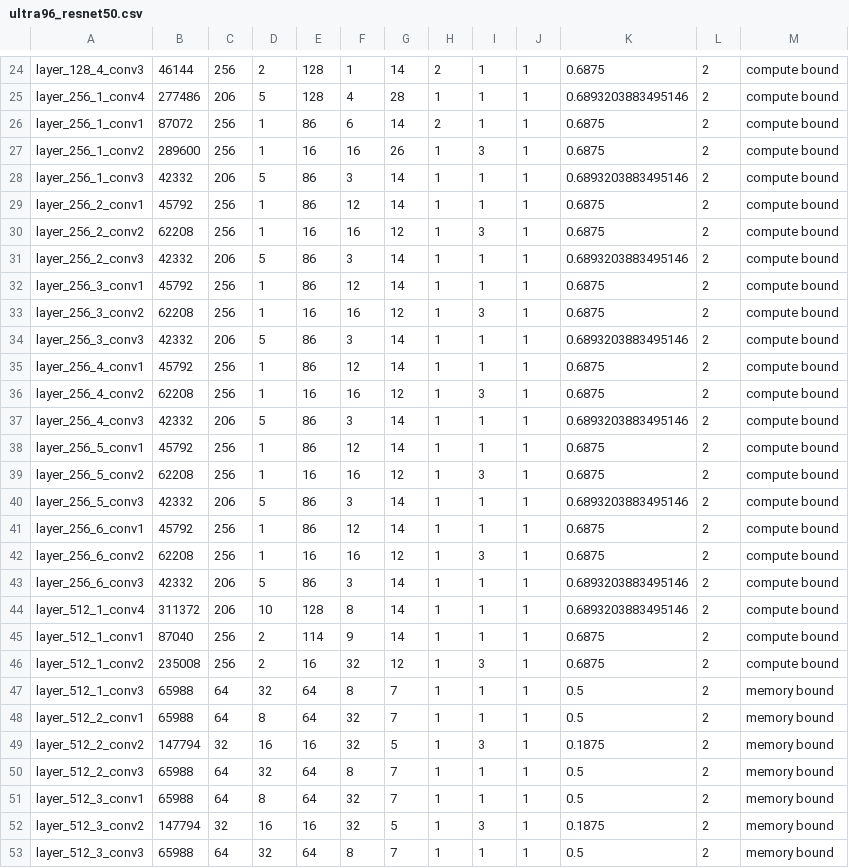
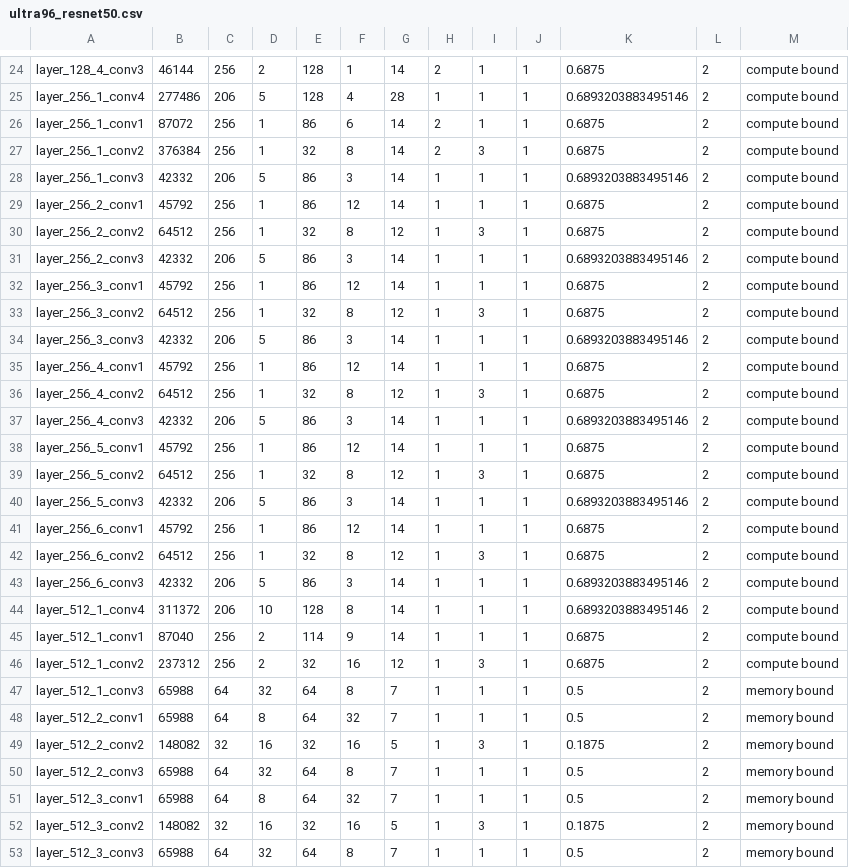
Before and after one commit to CASR-HKU/MSD-FCCM23, a CSV file: software/msd_scheduler/results/ultra96_resnet50.csv, drawn as a sheet; only a part is shown, gaps mark what is left out; the diff covers the shown part only.

```diff
--- a/software/msd_scheduler/results/ultra96_resnet50.csv
+++ b/software/msd_scheduler/results/ultra96_resnet50.csv
@@ -27 +27 @@ layer_256_1_conv1, 87072, 256, 1, 86, 6, 14, 2, 1,1,0.6875,2,compute bound
-layer_256_1_conv2, 289600, 256, 1, 16, 16, 26, 1, 3,1,0.6875,2,compute bound
+layer_256_1_conv2, 376384, 256, 1, 32, 8, 14, 2, 3, 1, 0.6875,2, compute bound
@@ -30 +30 @@ layer_256_2_conv1, 45792, 256, 1, 86, 12, 14, 1, 1,1,0.6875,2,compute bound
-layer_256_2_conv2, 62208, 256, 1, 16, 16, 12, 1, 3,1,0.6875,2,compute bound
+layer_256_2_conv2, 64512, 256, 1, 32, 8, 12, 1, 3, 1, 0.6875,2, compute bound
@@ -33 +33 @@ layer_256_3_conv1, 45792, 256, 1, 86, 12, 14, 1, 1,1,0.6875,2,compute bound
-layer_256_3_conv2, 62208, 256, 1, 16, 16, 12, 1, 3,1,0.6875,2,compute bound
+layer_256_3_conv2, 64512, 256, 1, 32, 8, 12, 1, 3, 1, 0.6875,2, compute bound
@@ -36 +36 @@ layer_256_4_conv1, 45792, 256, 1, 86, 12, 14, 1, 1,1,0.6875,2,compute bound
-layer_256_4_conv2, 62208, 256, 1, 16, 16, 12, 1, 3,1,0.6875,2,compute bound
+layer_256_4_conv2, 64512, 256, 1, 32, 8, 12, 1, 3, 1, 0.6875,2, compute bound
@@ -39 +39 @@ layer_256_5_conv1, 45792, 256, 1, 86, 12, 14, 1, 1,1,0.6875,2,compute bound
-layer_256_5_conv2, 62208, 256, 1, 16, 16, 12, 1, 3,1,0.6875,2,compute bound
+layer_256_5_conv2, 64512, 256, 1, 32, 8, 12, 1, 3, 1, 0.6875,2, compute bound
@@ -42 +42 @@ layer_256_6_conv1, 45792, 256, 1, 86, 12, 14, 1, 1,1,0.6875,2,compute bound
-layer_256_6_conv2, 62208, 256, 1, 16, 16, 12, 1, 3,1,0.6875,2,compute bound
+layer_256_6_conv2, 64512, 256, 1, 32, 8, 12, 1, 3, 1, 0.6875,2, compute bound
@@ -46 +46 @@ layer_512_1_conv1, 87040, 256, 2, 114, 9, 14, 1, 1,1,0.6875,2,compute bound
-layer_512_1_conv2, 235008, 256, 2, 16, 32, 12, 1, 3,1,0.6875,2,compute bound
+layer_512_1_conv2, 237312, 256, 2, 32, 16, 12, 1, 3, 1, 0.6875,2, compute bound
@@ -49 +49 @@ layer_512_2_conv1, 65988, 64, 8, 64, 32, 7, 1, 1,1,0.5,2,memory bound
-layer_512_2_conv2, 147794, 32, 16, 16, 32, 5, 1, 3,1,0.1875,2,memory bound
+layer_512_2_conv2, 148082, 32, 16, 32, 16, 5, 1, 3, 1, 0.1875,2, memory bound
@@ -52 +52 @@ layer_512_3_conv1, 65988, 64, 8, 64, 32, 7, 1, 1,1,0.5,2,memory bound
-layer_512_3_conv2, 147794, 32, 16, 16, 32, 5, 1, 3,1,0.1875,2,memory bound
+layer_512_3_conv2, 148082, 32, 16, 32, 16, 5, 1, 3, 1, 0.1875,2, memory bound
```
Also changed, not shown: 2 removed rows and 57 edited cells elsewhere in this file, software/msd_scheduler/results/ultra96_mobilenetv2.csv, software/msd_scheduler/results/xc7z020_mobilenetv2.csv, 23 other files.
